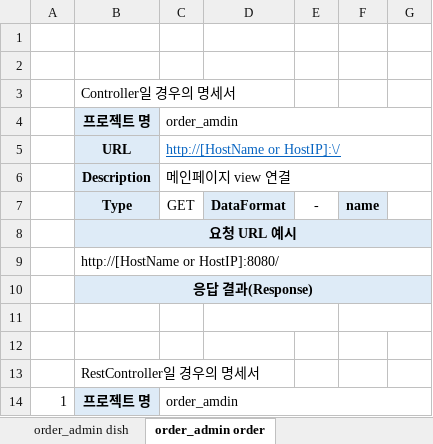
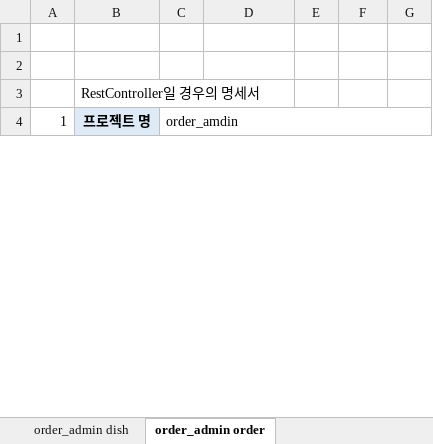
Before and after one commit to astar6753/reapctoringOrder_admin, an Excel workbook: API명세서.xlsx, sheet order_admin order, drawn as a sheet; only a part is shown; values as stored, in another font and other column widths than the file's, no borders; the diff names each change by its address in the sheet, - before the commit and + after, or states it on an @@ line.

Commit message:
api명세서 오류 수정

```diff
--- a/API명세서.xlsx (sheet order_admin order)
+++ b/API명세서.xlsx (sheet order_admin order)
-row 3:  | Controller일 경우의 명세서
-row 4:  | 프로젝트 명 | order_amdin
-row 5:  | URL | http://[HostName or HostIP]:\/
-row 6:  | Description | 메인페이지 view 연결
-row 7:  | Type | GET | DataFormat | - | name
-row 8:  | 요청 URL 예시
-row 9:  | http://[HostName or HostIP]:8080/
-row 10:  | 응답 결과(Response)
-row 11: (empty)
-row 12: (empty)
```
Also changed, not shown: sheet order_admin dish.
